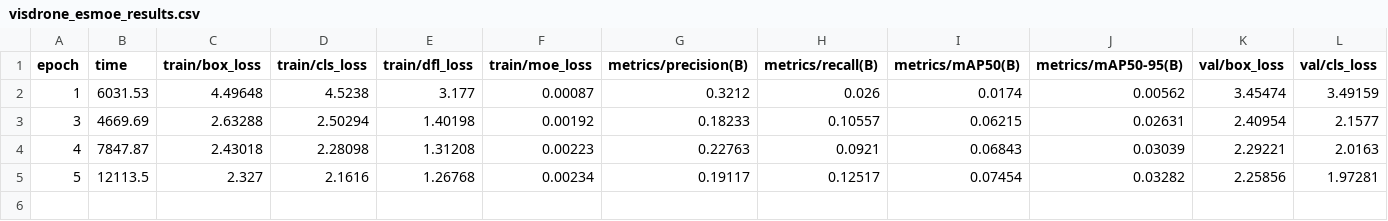
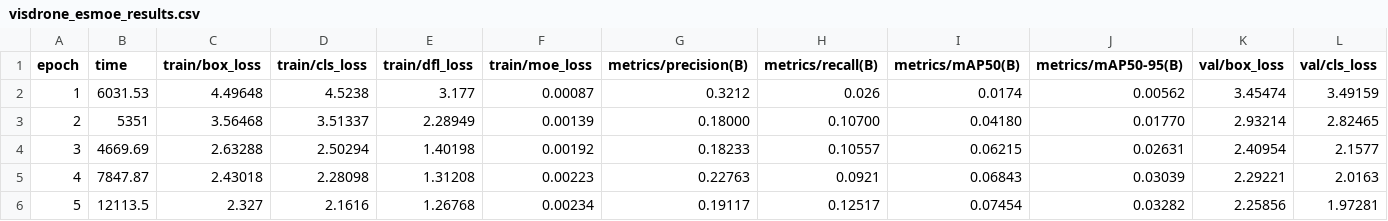
Before and after one commit to Tencent/YOLO-Master, a CSV file: scripts/reproduce/visdrone_esmoe_results.csv, drawn as a sheet; only a part is shown; rows hold the shown columns only; the diff names each change by its address in the sheet, - before the commit and + after, or states it on an @@ line.

Commit message:
[Issue #49] backfill EsMoE-N epoch2 metrics; finalize VisDrone baseline
- Backfill EsMoE-N missing epoch-2 row via dense-eval of epoch2.pt
  (mAP50=0.0418), with neighbor-interpolated train/val losses; the
  per-epoch results.csv now covers all 1-5 epochs.
- Update comparison_results.json (esmoe mAP50_per_epoch no longer null)
  and README_issue49.md (problem 5 -> backfilled, honest note).
- Regenerate issue49_results_fig.png and issue49_training_curves.png
  with the complete 1-5 epoch series.
- Add VisDrone_local.yaml for local reproduction.

Related to #49

```diff
--- a/scripts/reproduce/visdrone_esmoe_results.csv
+++ b/scripts/reproduce/visdrone_esmoe_results.csv
+row 3: 2 | 5351 | 3.56468 | 3.51337 | 2.28949 | 0.00139 | 0.18000 | 0.10700 | 0.04180 | 0.01770 | 2.93214 | 2.82465
```
Also changed, not shown: 6 other files.
